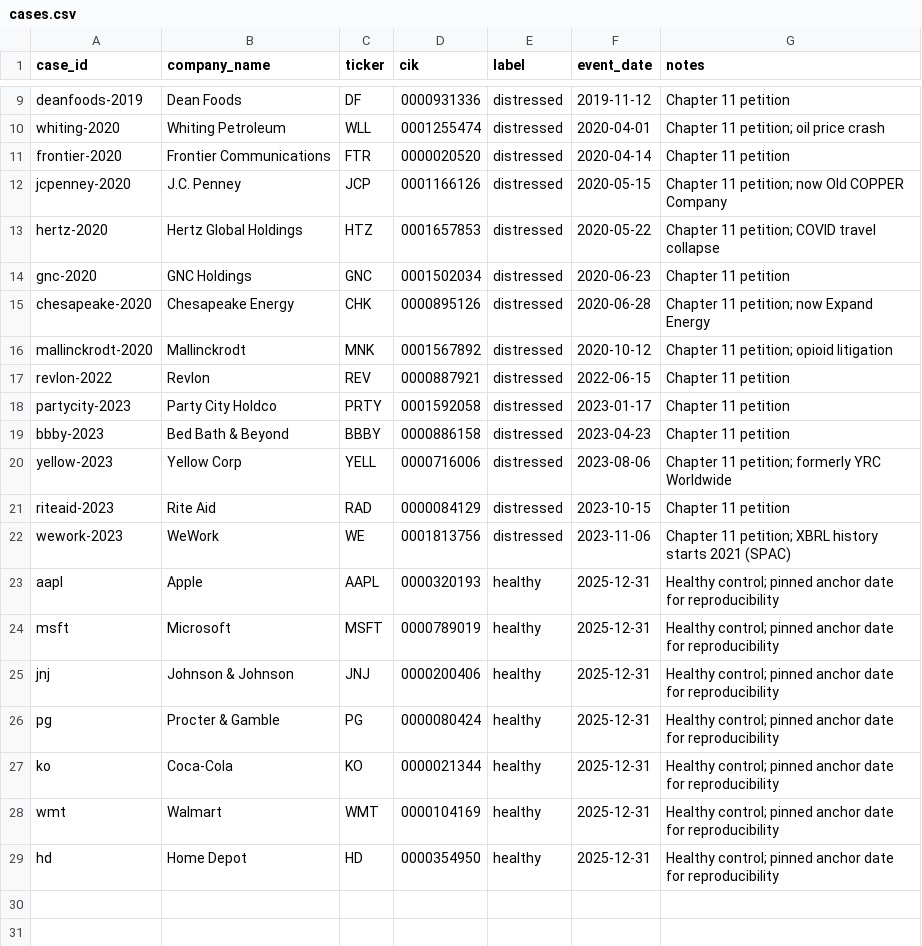
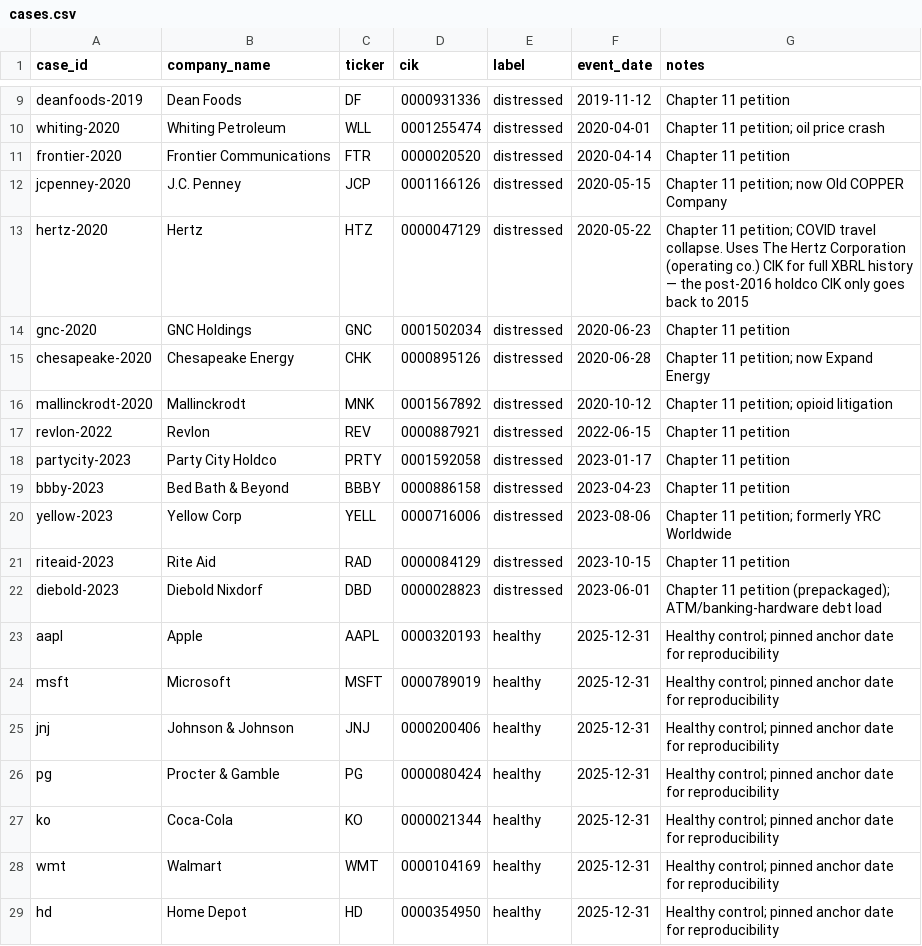
Before and after one commit to freemantse/Credit_Warning, a CSV file: data/cases.csv, drawn as a sheet; only a part is shown, gaps mark what is left out.

```diff
--- a/data/cases.csv
+++ b/data/cases.csv
@@ -12,3 +12,3 @@ frontier-2020,Frontier Communications,FTR,0000020520,distressed,2020-04-14,Chapt
 jcpenney-2020,J.C. Penney,JCP,0001166126,distressed,2020-05-15,Chapter 11 petition; now Old COPPER Company
-hertz-2020,Hertz Global Holdings,HTZ,0001657853,distressed,2020-05-22,Chapter 11 petition; COVID travel collapse
+hertz-2020,Hertz,HTZ,0000047129,distressed,2020-05-22,Chapter 11 petition; COVID travel collapse. Uses The Hertz Corporation (operating co.) CIK for full XBRL history — the post-2016 holdco CIK only goes back to 2015
 gnc-2020,GNC Holdings,GNC,0001502034,distressed,2020-06-23,Chapter 11 petition
@@ -21,3 +21,3 @@ yellow-2023,Yellow Corp,YELL,0000716006,distressed,2023-08-06,Chapter 11 petitio
 riteaid-2023,Rite Aid,RAD,0000084129,distressed,2023-10-15,Chapter 11 petition
-wework-2023,WeWork,WE,0001813756,distressed,2023-11-06,Chapter 11 petition; XBRL history starts 2021 (SPAC)
+diebold-2023,Diebold Nixdorf,DBD,0000028823,distressed,2023-06-01,Chapter 11 petition (prepackaged); ATM/banking-hardware debt load
 aapl,Apple,AAPL,0000320193,healthy,2025-12-31,Healthy control; pinned anchor date for reproducibility
```
Also changed, not shown: 12 other files.
